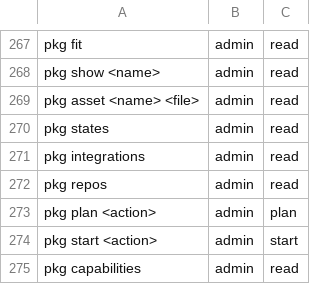
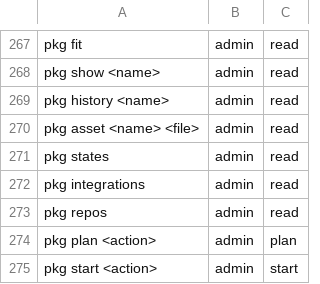
Before and after one commit to hobnix/core, a TSV file: docs/adr/0012-roles-sys-rows.tsv, drawn as a sheet; only a part is shown, gaps mark what is left out; the shorter side is filled out with more unchanged rows; the diff names each change by its address in the sheet, - before the commit and + after, or states it on an @@ line.

```diff
--- a/docs/adr/0012-roles-sys-rows.tsv
+++ b/docs/adr/0012-roles-sys-rows.tsv
+row 269: pkg history <name> | admin | read
```
Also changed, not shown: scripts/lib/read-reasons.tsv, scripts/lib/registry.tsv, 21 other files.
